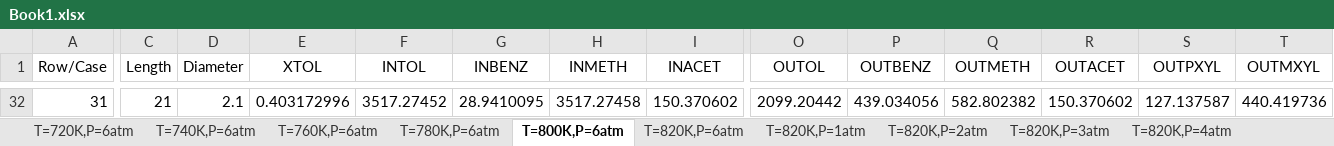
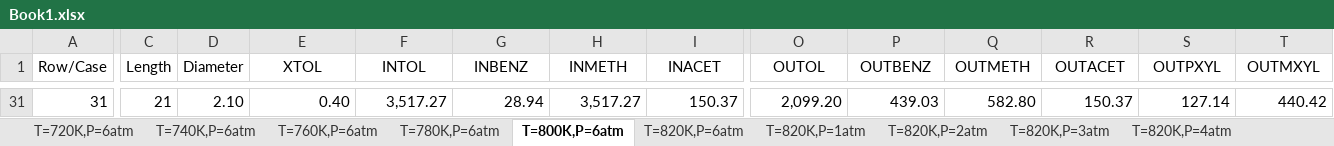
Before and after one commit to dleeim/Chemical_Engineering_Projects, an Excel workbook: Book1.xlsx, sheet T=800K,P=6atm, drawn as a sheet; only a part is shown, gaps mark what is left out; values as stored, in another font and other column widths than the file's, no borders; addresses are those after the commit; the diff covers the shown part only; the diff names each change by its address in the sheet, - before the commit and + after, or states it on an @@ line.

```diff
--- a/Book1.xlsx (sheet T=800K,P=6atm)
+++ b/Book1.xlsx (sheet T=800K,P=6atm)
-D31 (Diameter): 2.1
+D31 (Diameter): 2.10
-E31 (XTOL): 0.403172996
+E31 (XTOL): 0.40
-F31 (INTOL): 3517.27452
+F31 (INTOL): 3,517.27
-G31 (INBENZ): 28.9410095
+G31 (INBENZ): 28.94
-H31 (INMETH): 3517.27458
+H31 (INMETH): 3,517.27
-I31 (INACET): 150.370602
+I31 (INACET): 150.37
-O31 (OUTOL): 2099.20442
+O31 (OUTOL): 2,099.20
-P31 (OUTBENZ): 439.034056
+P31 (OUTBENZ): 439.03
-Q31 (OUTMETH): 582.802382
+Q31 (OUTMETH): 582.80
-R31 (OUTACET): 150.370602
+R31 (OUTACET): 150.37
-S31 (OUTPXYL): 127.137587
+S31 (OUTPXYL): 127.14
-T31 (OUTMXYL): 440.419736
+T31 (OUTMXYL): 440.42
```
Also changed, not shown: 29 added rows, 30 removed rows and 7 edited cells elsewhere in this sheet, sheet T=820K,P=4atm, sheet T=820K,P=6atm, sheet T=760K,P=6atm, sheet T=780K,P=6atm, sheet T=820K,P=5atm, sheet T=720K,P=6atm, 4 more sheets, 13 other files.
